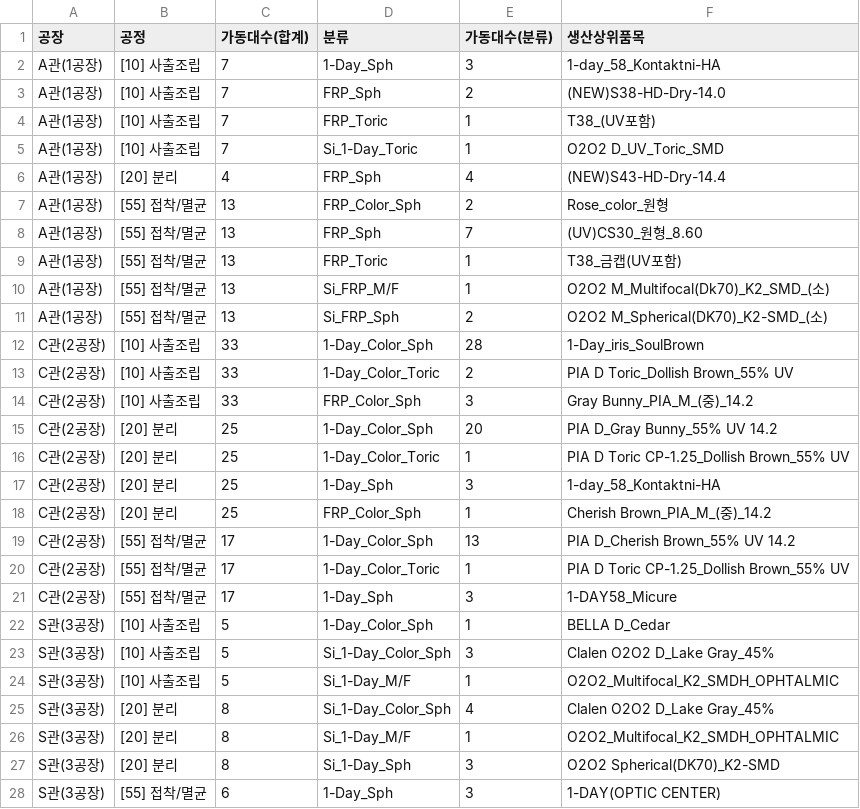
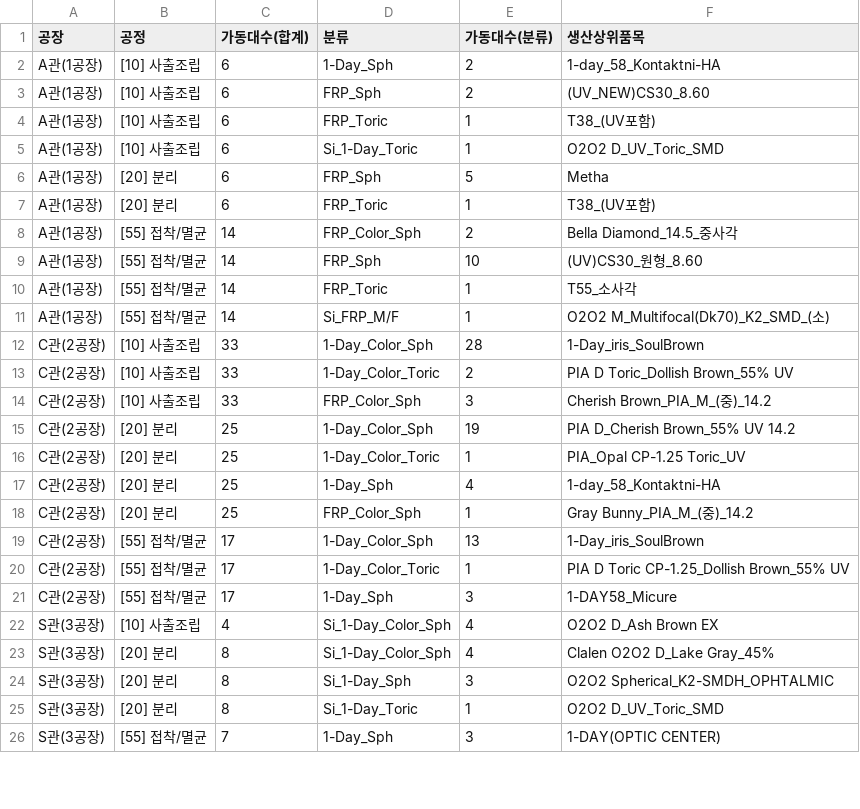
Before and after one commit to lcmin16-prog/Production_Dashboard, a CSV file: 생산실적현황(설비운영현황).csv, drawn as a sheet; only a part is shown; the diff covers the shown part only.

```diff
--- a/생산실적현황(설비운영현황).csv
+++ b/생산실적현황(설비운영현황).csv
@@ -1,28 +1,26 @@
 공장,공정,가동대수(합계),분류,가동대수(분류),생산상위품목
-A관(1공장),[10] 사출조립,7,1-Day_Sph,3,1-day_58_Kontaktni-HA
-A관(1공장),[10] 사출조립,7,FRP_Sph,2,(NEW)S38-HD-Dry-14.0
-A관(1공장),[10] 사출조립,7,FRP_Toric,1,T38_(UV포함)
-A관(1공장),[10] 사출조립,7,Si_1-Day_Toric,1,O2O2 D_UV_Toric_SMD
-A관(1공장),[20] 분리,4,FRP_Sph,4,(NEW)S43-HD-Dry-14.4
-A관(1공장),[55] 접착/멸균,13,FRP_Color_Sph,2,Rose_color_원형
-A관(1공장),[55] 접착/멸균,13,FRP_Sph,7,(UV)CS30_원형_8.60
-A관(1공장),[55] 접착/멸균,13,FRP_Toric,1,T38_금캡(UV포함)
-A관(1공장),[55] 접착/멸균,13,Si_FRP_M/F,1,O2O2 M_Multifocal(Dk70)_K2_SMD_(소)
-A관(1공장),[55] 접착/멸균,13,Si_FRP_Sph,2,O2O2 M_Spherical(DK70)_K2-SMD_(소)
+A관(1공장),[10] 사출조립,6,1-Day_Sph,2,1-day_58_Kontaktni-HA
+A관(1공장),[10] 사출조립,6,FRP_Sph,2,(UV_NEW)CS30_8.60
+A관(1공장),[10] 사출조립,6,FRP_Toric,1,T38_(UV포함)
+A관(1공장),[10] 사출조립,6,Si_1-Day_Toric,1,O2O2 D_UV_Toric_SMD
+A관(1공장),[20] 분리,6,FRP_Sph,5,Metha
+A관(1공장),[20] 분리,6,FRP_Toric,1,T38_(UV포함)
+A관(1공장),[55] 접착/멸균,14,FRP_Color_Sph,2,Bella Diamond_14.5_중사각
+A관(1공장),[55] 접착/멸균,14,FRP_Sph,10,(UV)CS30_원형_8.60
+A관(1공장),[55] 접착/멸균,14,FRP_Toric,1,T55_소사각
+A관(1공장),[55] 접착/멸균,14,Si_FRP_M/F,1,O2O2 M_Multifocal(Dk70)_K2_SMD_(소)
 C관(2공장),[10] 사출조립,33,1-Day_Color_Sph,28,1-Day_iris_SoulBrown
 C관(2공장),[10] 사출조립,33,1-Day_Color_Toric,2,PIA D Toric_Dollish Brown_55% UV
-C관(2공장),[10] 사출조립,33,FRP_Color_Sph,3,Gray Bunny_PIA_M_(중)_14.2
-C관(2공장),[20] 분리,25,1-Day_Color_Sph,20,PIA D_Gray Bunny_55% UV 14.2
-C관(2공장),[20] 분리,25,1-Day_Color_Toric,1,PIA D Toric CP-1.25_Dollish Brown_55% UV
-C관(2공장),[20] 분리,25,1-Day_Sph,3,1-day_58_Kontaktni-HA
-C관(2공장),[20] 분리,25,FRP_Color_Sph,1,Cherish Brown_PIA_M_(중)_14.2
-C관(2공장),[55] 접착/멸균,17,1-Day_Color_Sph,13,PIA D_Cherish Brown_55% UV 14.2
+C관(2공장),[10] 사출조립,33,FRP_Color_Sph,3,Cherish Brown_PIA_M_(중)_14.2
+C관(2공장),[20] 분리,25,1-Day_Color_Sph,19,PIA D_Cherish Brown_55% UV 14.2
+C관(2공장),[20] 분리,25,1-Day_Color_Toric,1,PIA_Opal CP-1.25 Toric_UV
+C관(2공장),[20] 분리,25,1-Day_Sph,4,1-day_58_Kontaktni-HA
+C관(2공장),[20] 분리,25,FRP_Color_Sph,1,Gray Bunny_PIA_M_(중)_14.2
+C관(2공장),[55] 접착/멸균,17,1-Day_Color_Sph,13,1-Day_iris_SoulBrown
 C관(2공장),[55] 접착/멸균,17,1-Day_Color_Toric,1,PIA D Toric CP-1.25_Dollish Brown_55% UV
 C관(2공장),[55] 접착/멸균,17,1-Day_Sph,3,1-DAY58_Micure
-S관(3공장),[10] 사출조립,5,1-Day_Color_Sph,1,BELLA D_Cedar
-S관(3공장),[10] 사출조립,5,Si_1-Day_Color_Sph,3,Clalen O2O2 D_Lake Gray_45%
-S관(3공장),[10] 사출조립,5,Si_1-Day_M/F,1,O2O2_Multifocal_K2_SMDH_OPHTALMIC
+S관(3공장),[10] 사출조립,4,Si_1-Day_Color_Sph,4,O2O2 D_Ash Brown EX
 S관(3공장),[20] 분리,8,Si_1-Day_Color_Sph,4,Clalen O2O2 D_Lake Gray_45%
-S관(3공장),[20] 분리,8,Si_1-Day_M/F,1,O2O2_Multifocal_K2_SMDH_OPHTALMIC
-S관(3공장),[20] 분리,8,Si_1-Day_Sph,3,O2O2 Spherical(DK70)_K2-SMD
-S관(3공장),[55] 접착/멸균,6,1-Day_Sph,3,1-DAY(OPTIC CENTER)
+S관(3공장),[20] 분리,8,Si_1-Day_Sph,3,O2O2 Spherical_K2-SMDH_OPHTALMIC
+S관(3공장),[20] 분리,8,Si_1-Day_Toric,1,O2O2 D_UV_Toric_SMD
+S관(3공장),[55] 접착/멸균,7,1-Day_Sph,3,1-DAY(OPTIC CENTER)
```
Also changed, not shown: 2 added rows and 3 edited cells elsewhere in this file, 3 other files.
